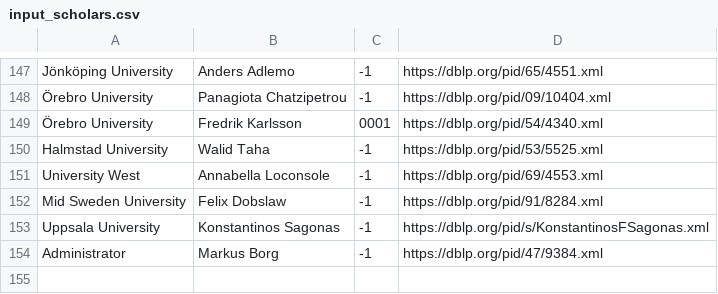
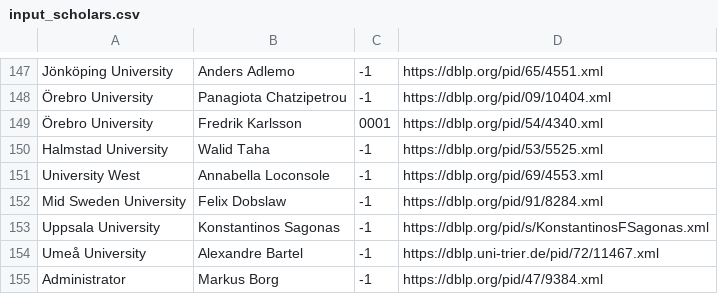
Before and after one commit to mrksbrg/SE-Achievements, a CSV file: input_scholars.csv, drawn as a sheet; only a part is shown, gaps mark what is left out.

Commit message:
Auto stash before merge of "main" and "origin/main"

```diff
--- a/input_scholars.csv
+++ b/input_scholars.csv
@@ -153,2 +153,3 @@ Mid Sweden University,Felix Dobslaw,-1,https://dblp.org/pid/91/8284.xml
 Uppsala University,Konstantinos Sagonas,-1,https://dblp.org/pid/s/KonstantinosFSagonas.xml
+Umeå University,Alexandre Bartel,-1,https://dblp.uni-trier.de/pid/72/11467.xml
 Administrator,Markus Borg,-1,https://dblp.org/pid/47/9384.xml
```
